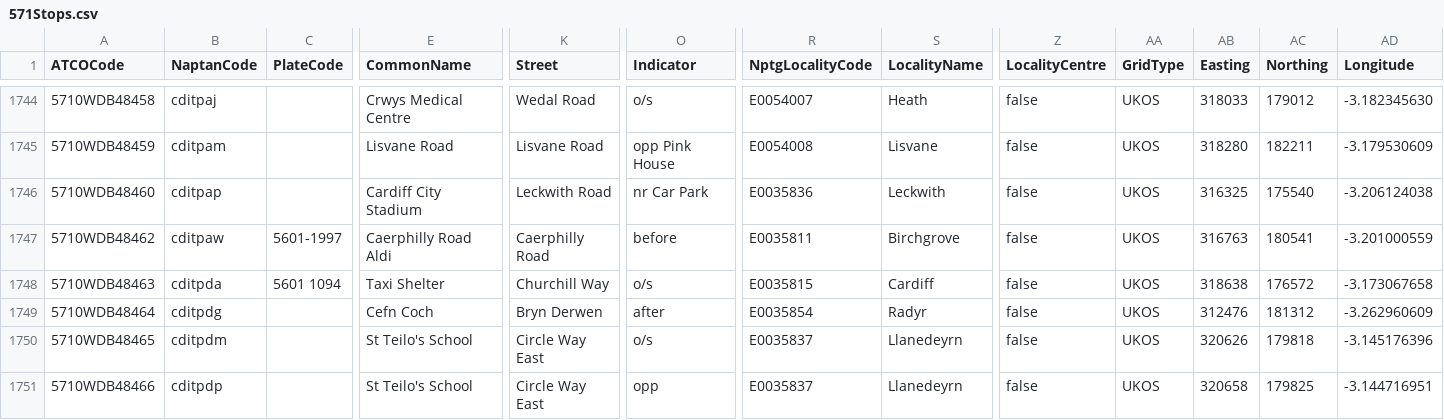
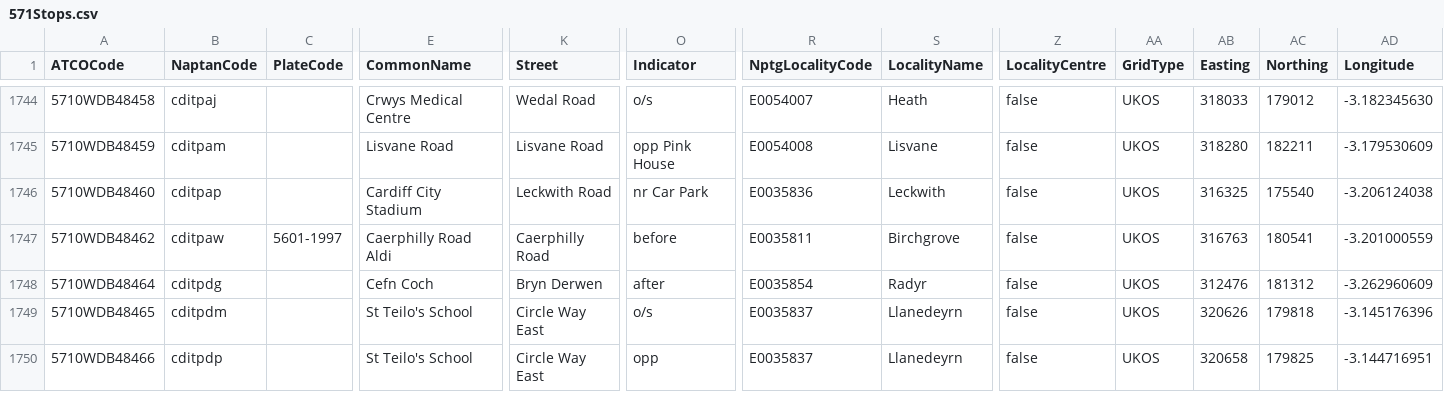
Before and after one commit to ldjb/naptan-nptg-history, a CSV file: 571Stops.csv, drawn as a sheet; only a part is shown, gaps mark what is left out; rows hold the shown columns only; the diff names each change by its address in the sheet, - before the commit and + after, or states it on an @@ line.

```diff
--- a/571Stops.csv
+++ b/571Stops.csv
-row 1748: 5710WDB48463 | cditpda | 5601 1094 | Taxi Shelter | Churchill Way | o/s | E0035815 | Cardiff | false | UKOS | 318638 | 176572 | -3.173067658
```
Also changed, not shown: 220Stops.csv, 12 other files.
